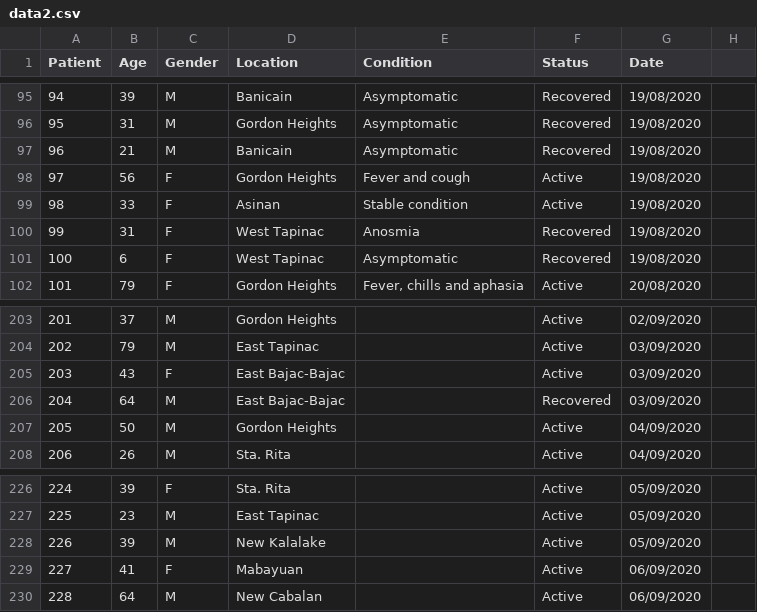
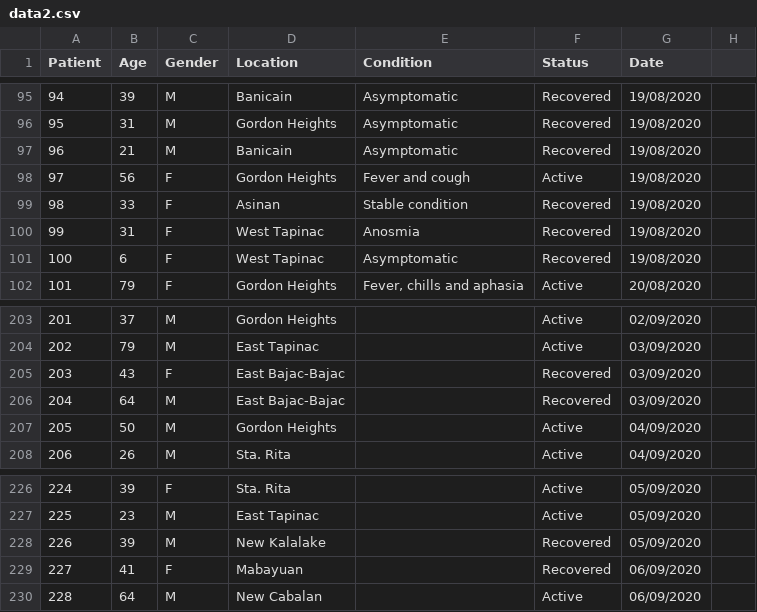
Before and after one commit to rsandagon/olongapo-covid-tracker, a CSV file: data/data2.csv, drawn as a sheet; only a part is shown, gaps mark what is left out; the diff covers the shown part only.

```diff
--- a/data/data2.csv
+++ b/data/data2.csv
@@ -98,3 +98,3 @@ Patient,Age,Gender,Location,Condition,Status,Date
 97,56,F,Gordon Heights,Fever and cough,Active,19/08/2020
-98,33,F,Asinan,Stable condition,Active,19/08/2020
+98,33,F,Asinan,Stable condition,Recovered,19/08/2020
 99,31,F,West Tapinac,Anosmia,Recovered,19/08/2020
@@ -204,3 +204,3 @@ Patient,Age,Gender,Location,Condition,Status,Date
 202,79,M,East Tapinac,,Active,03/09/2020
-203,43,F,East Bajac-Bajac,,Active,03/09/2020
+203,43,F,East Bajac-Bajac,,Recovered,03/09/2020
 204,64,M,East Bajac-Bajac,,Recovered,03/09/2020
@@ -227,4 +227,4 @@ Patient,Age,Gender,Location,Condition,Status,Date
 225,23,M,East Tapinac,,Active,05/09/2020
-226,39,M,New Kalalake,,Active,05/09/2020
-227,41,F,Mabayuan,,Active,06/09/2020
+226,39,M,New Kalalake,,Recovered,05/09/2020
+227,41,F,Mabayuan,,Recovered,06/09/2020
 228,64,M,New Cabalan,,Active,06/09/2020
```
Also changed, not shown: 47 edited cells elsewhere in this file, 1 other file.
